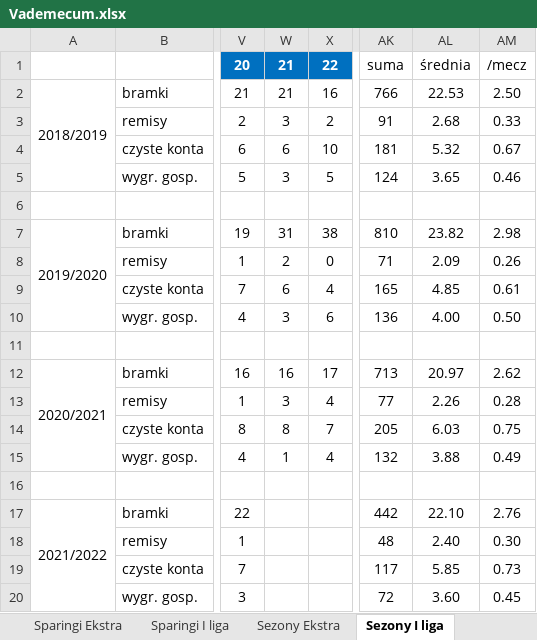
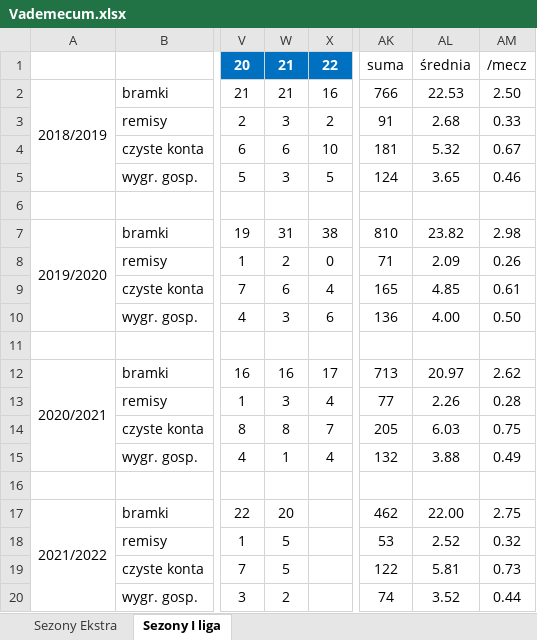
Before and after one commit to mmarcinowski/Football-season-Poisson-model, an Excel workbook: Vademecum.xlsx, sheet Sezony I liga, drawn as a sheet; only a part is shown, gaps mark what is left out; values as stored, in another font and other column widths than the file's, no borders; conditional formats not drawn; the diff names each change by its address in the sheet, - before the commit and + after, or states it on an @@ line.

```diff
--- a/Vademecum.xlsx (sheet Sezony I liga)
+++ b/Vademecum.xlsx (sheet Sezony I liga)
@@ sheet tab hidden: Sparingi Ekstra @@
@@ sheet tab hidden: Sparingi I liga @@
-W17: (empty)
+W17: 20
-AK17: 442
+AK17: 462
-AL17: 22.10
+AL17: 22.00
-AM17: 2.76
+AM17: 2.75
-W18:W19: (empty)
+W18:W19: 5
-AK18: 48
+AK18: 53
-AL18: 2.40
+AL18: 2.52
-AM18: 0.30
+AM18: 0.32
-AK19: 117
+AK19: 122
-AL19: 5.85
+AL19: 5.81
-W20: (empty)
+W20: 2
-AK20: 72
+AK20: 74
-AL20: 3.60
+AL20: 3.52
-AM20: 0.45
+AM20: 0.44
```
Also changed, not shown: sheet Sezony Ekstra, 6 other files.
